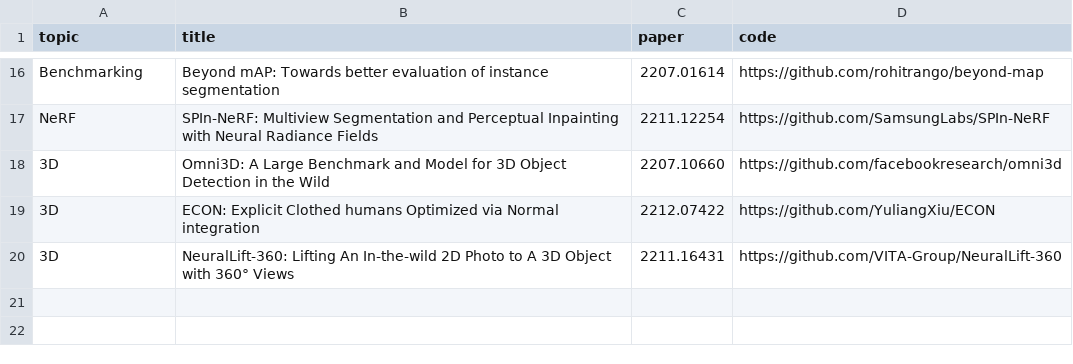
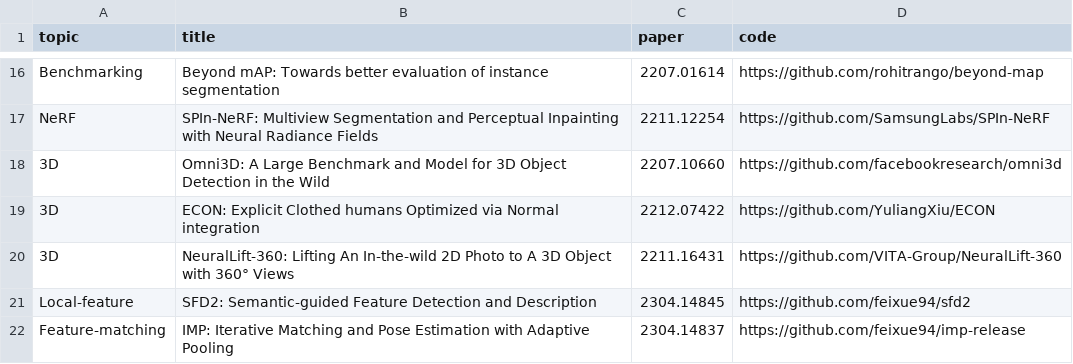
Before and after one commit to SkalskiP/top-cvpr-2023-papers, a CSV file: automation/data.csv, drawn as a sheet; only a part is shown, gaps mark what is left out.

Commit message:
add two papers (SFD2, IMP)

```diff
--- a/automation/data.csv
+++ b/automation/data.csv
@@ -20 +20,3 @@ topic,title,paper,code
 "3D","NeuralLift-360: Lifting An In-the-wild 2D Photo to A 3D Object with 360° Views","2211.16431","https://github.com/VITA-Group/NeuralLift-360"
+"Local-feature","SFD2: Semantic-guided Feature Detection and Description","2304.14845","https://github.com/feixue94/sfd2"
+"Feature-matching","IMP: Iterative Matching and Pose Estimation with Adaptive Pooling","2304.14837","https://github.com/feixue94/imp-release"
```
Also changed, not shown: 1 other file.
